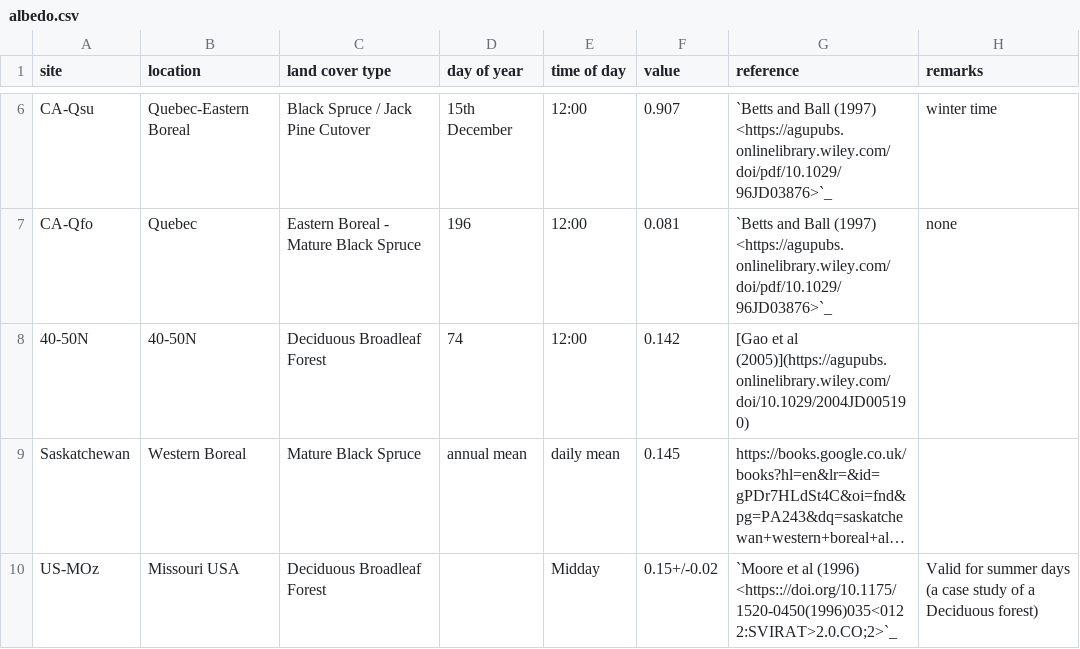
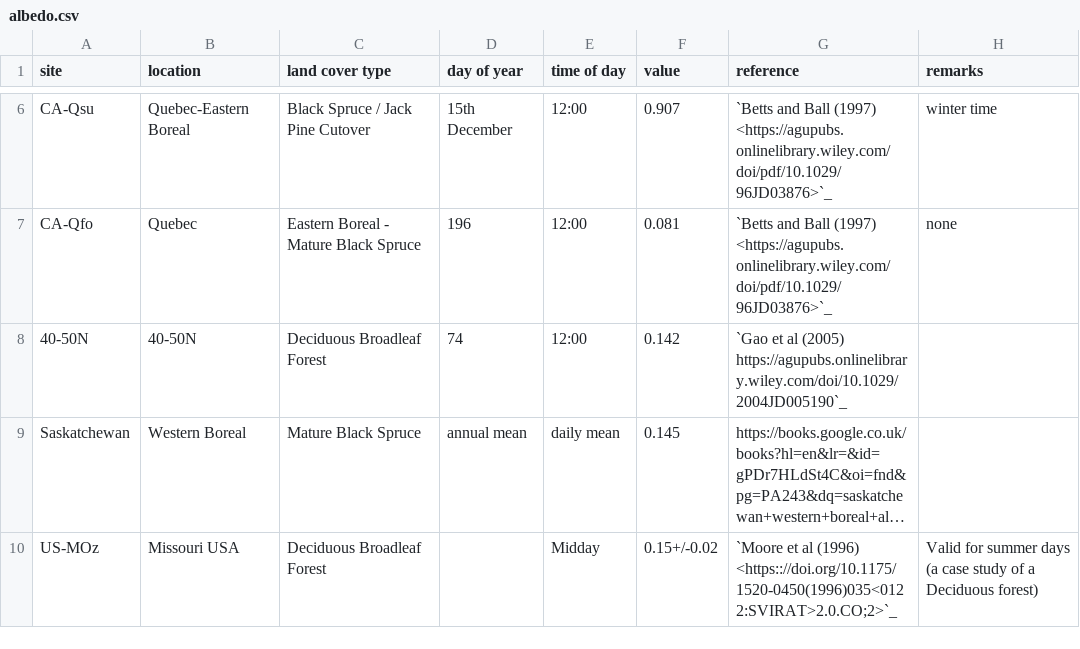
Before and after one commit to zfadli98/albedo-collection, a CSV file: albedo.csv, drawn as a sheet; only a part is shown, gaps mark what is left out; long unchanged cells end in …; the diff names each change by its address in the sheet, - before the commit and + after, or states it on an @@ line.

Commit message:
fix ref

```diff
--- a/albedo.csv
+++ b/albedo.csv
-G8 (reference): [Gao et al (2005)](https://agupubs.onlinelibrary.wiley.com/doi/10.1029/2004JD005190)
+G8 (reference): `Gao et al (2005) https://agupubs.onlinelibrary.wiley.com/doi/10.1029/2004JD005190`_
```
